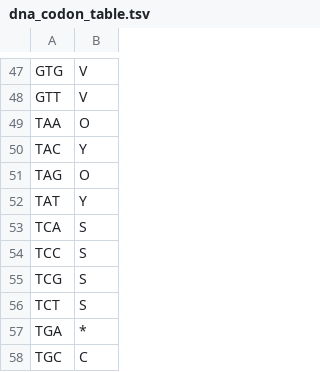
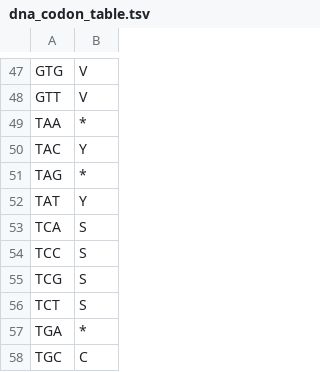
Before and after one commit to PollockLaboratory/AnVir, a TSV file: workflows/data/dna_codon_table.tsv, drawn as a sheet; only a part is shown, gaps mark what is left out.

```diff
--- a/workflows/data/dna_codon_table.tsv
+++ b/workflows/data/dna_codon_table.tsv
@@ -48,5 +48,5 @@ GTG	V
 GTT	V
-TAA	O
+TAA	*
 TAC	Y
-TAG	O
+TAG	*
 TAT	Y
```
Also changed, not shown: 3 other files.
